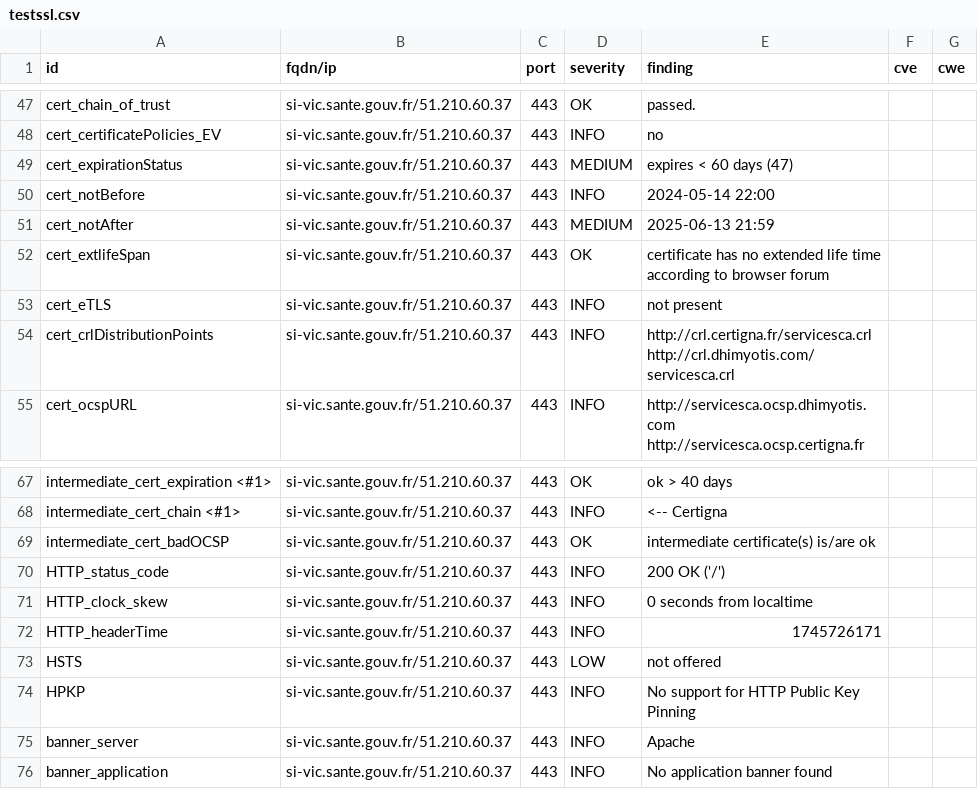
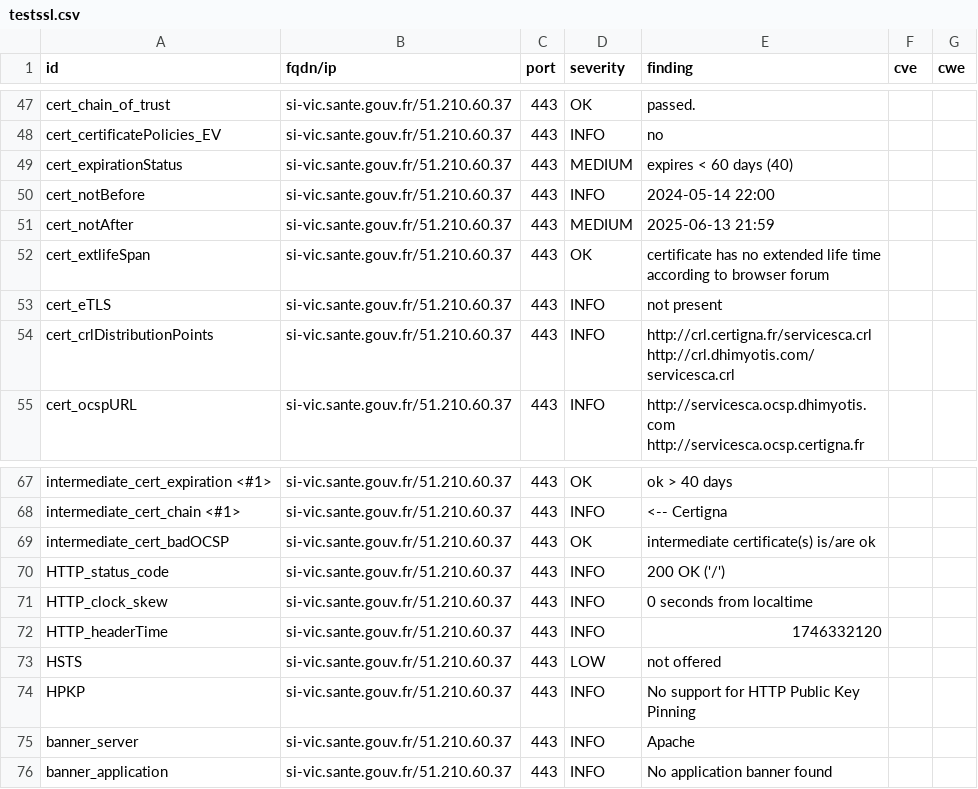
Before and after one commit to ansforge/dashlord, a CSV file: results/aHR0cHM6Ly9zaS12aWMuc2FudGUuZ291di5mcg==/testssl.csv, drawn as a sheet; only a part is shown, gaps mark what is left out.

```diff
--- a/results/aHR0cHM6Ly9zaS12aWMuc2FudGUuZ291di5mcg==/testssl.csv
+++ b/results/aHR0cHM6Ly9zaS12aWMuc2FudGUuZ291di5mcg==/testssl.csv
@@ -48,3 +48,3 @@
 "cert_certificatePolicies_EV","si-vic.sante.gouv.fr/51.210.60.37","443","INFO","no","",""
-"cert_expirationStatus","si-vic.sante.gouv.fr/51.210.60.37","443","MEDIUM","expires < 60 days (47)","",""
+"cert_expirationStatus","si-vic.sante.gouv.fr/51.210.60.37","443","MEDIUM","expires < 60 days (40)","",""
 "cert_notBefore","si-vic.sante.gouv.fr/51.210.60.37","443","INFO","2024-05-14 22:00","",""
@@ -71,3 +71,3 @@
 "HTTP_clock_skew","si-vic.sante.gouv.fr/51.210.60.37","443","INFO","0 seconds from localtime","",""
-"HTTP_headerTime","si-vic.sante.gouv.fr/51.210.60.37","443","INFO","1745726171","",""
+"HTTP_headerTime","si-vic.sante.gouv.fr/51.210.60.37","443","INFO","1746332120","",""
 "HSTS","si-vic.sante.gouv.fr/51.210.60.37","443","LOW","not offered","",""
```
Also changed, not shown: 15 other files.
